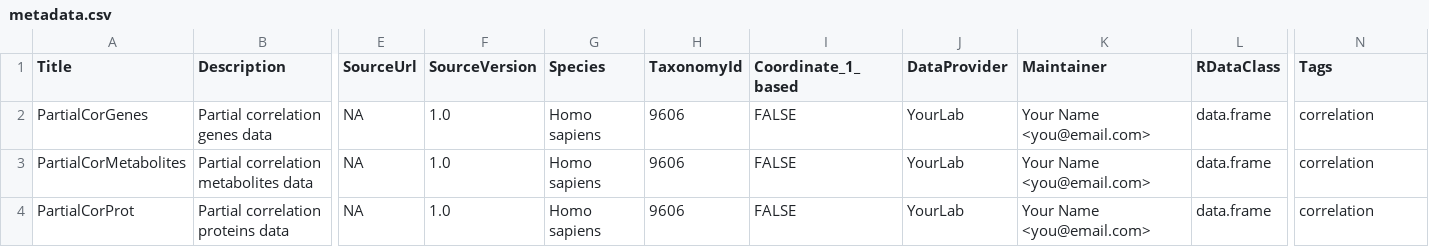
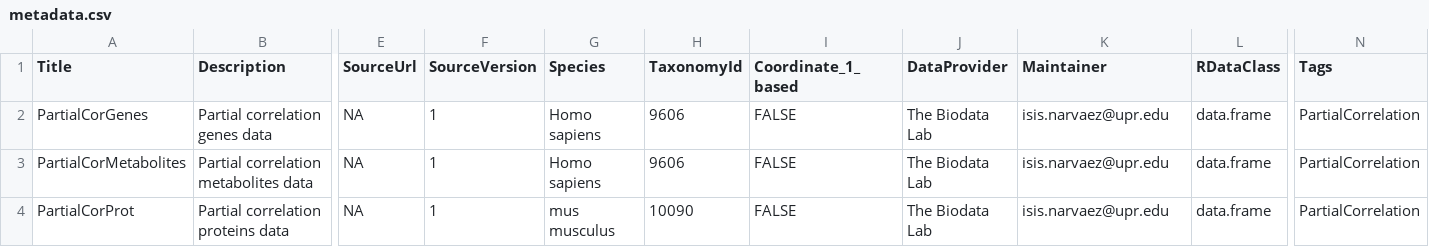
Before and after one commit to biodatalab/iModMixData, a CSV file: inst/extdata/metadata.csv, drawn as a sheet; only a part is shown, gaps mark what is left out; the diff names each change by its address in the sheet, - before the commit and + after, or states it on an @@ line.

```diff
--- a/inst/extdata/metadata.csv
+++ b/inst/extdata/metadata.csv
-F2:F4 (SourceVersion): 1.0
+F2:F4 (SourceVersion): 1
-J2:J4 (DataProvider): YourLab
+J2:J4 (DataProvider): The Biodata Lab
-K2:K4 (Maintainer): Your Name <you@email.com>
+K2:K4 (Maintainer): isis.narvaez@upr.edu
-N2:N4 (Tags): correlation
+N2:N4 (Tags): PartialCorrelation
-G4 (Species): Homo sapiens
+G4 (Species): mus musculus
-H4 (TaxonomyId): 9606
+H4 (TaxonomyId): 10090
```
Also changed, not shown: 3 other files.
